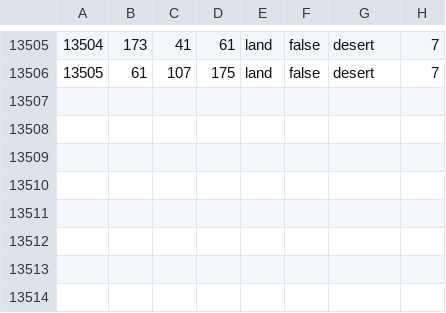
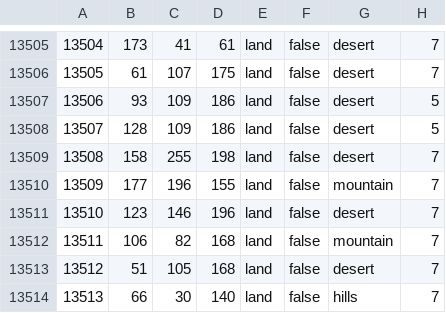
Before and after one commit to HGO-Team/HGOLiteGithub, a CSV file: map/definition.csv, drawn as a sheet; only a part is shown, gaps mark what is left out.

```diff
--- a/map/definition.csv
+++ b/map/definition.csv
@@ -13506 +13506,9 @@
 13505;61;107;175;land;false;desert;7
+13506;93;109;186;land;false;desert;5
+13507;128;109;186;land;false;desert;5
+13508;158;255;198;land;false;desert;7
+13509;177;196;155;land;false;mountain;7
+13510;123;146;196;land;false;desert;7
+13511;106;82;168;land;false;mountain;7
+13512;51;105;168;land;false;desert;7
+13513;66;30;140;land;false;hills;7
```
Also changed, not shown: 30 other files.
